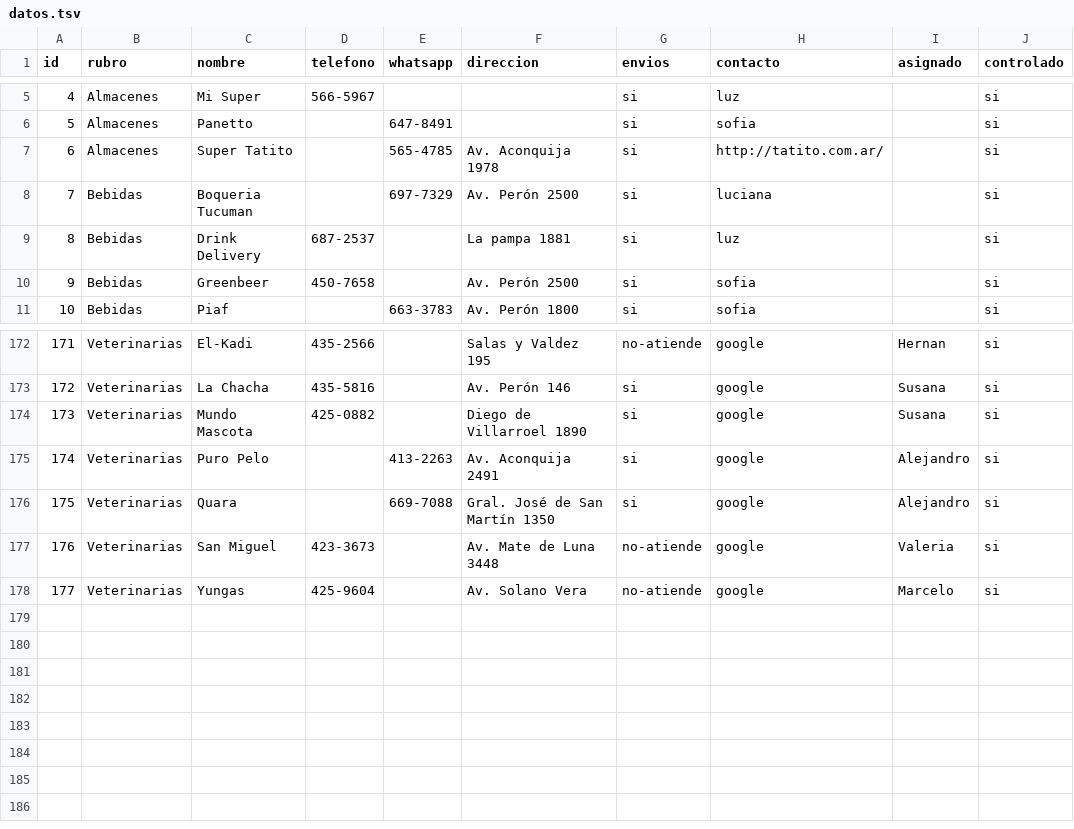
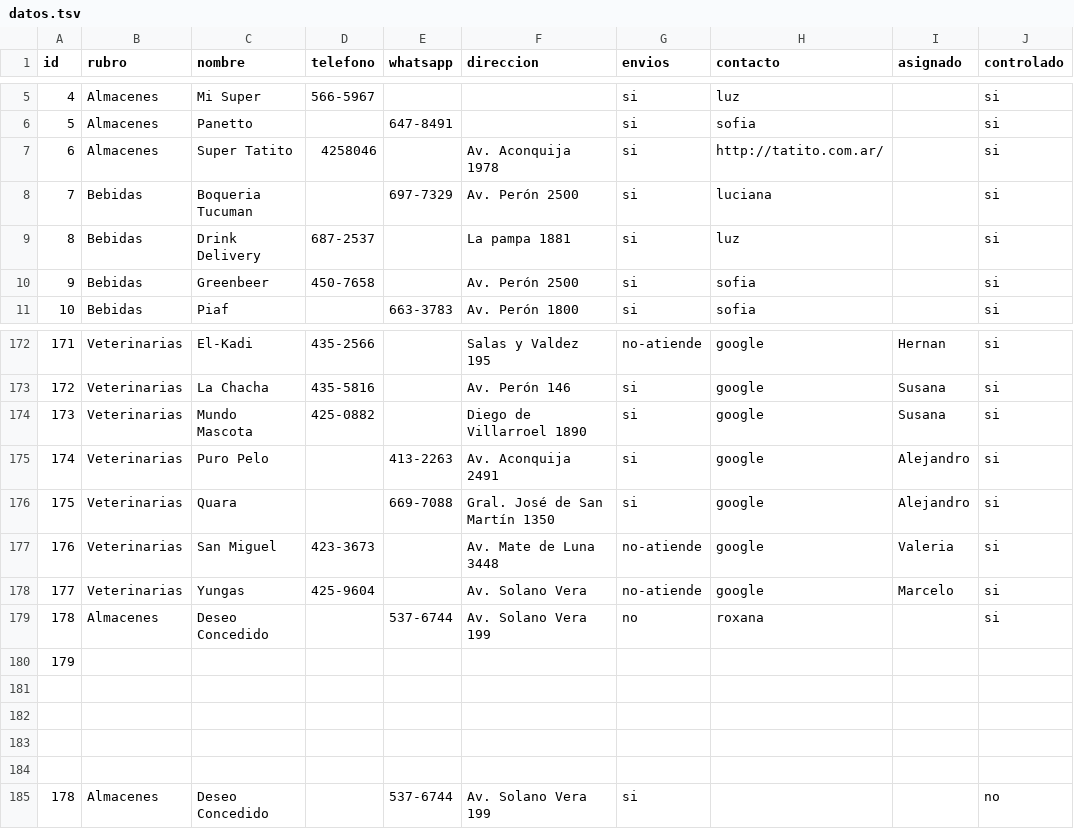
Before and after one commit to AlejandroDiBattista/vecinosyb, a TSV file: datos.tsv, drawn as a sheet; only a part is shown, gaps mark what is left out.

```diff
--- a/datos.tsv
+++ b/datos.tsv
@@ -6,3 +6,3 @@ id	rubro	nombre	telefono	whatsapp	direccion	envios	contacto	asignado	controlado
 5	Almacenes	Panetto		647-8491		si	sofia		si
-6	Almacenes	Super Tatito		565-4785	Av. Aconquija 1978	si	http://tatito.com.ar/		si
+6	Almacenes	Super Tatito	4258046		Av. Aconquija 1978	si	http://tatito.com.ar/		si
 7	Bebidas	Boqueria Tucuman		697-7329	Av. Perón 2500	si	luciana		si
@@ -178 +178,8 @@ id	rubro	nombre	telefono	whatsapp	direccion	envios	contacto	asignado	controlado
 177	Veterinarias	Yungas	425-9604		Av. Solano Vera	no-atiende	google	Marcelo	si
+178	Almacenes	Deseo Concedido		537-6744	Av. Solano Vera 199	no	roxana		si
+179									
+									
+									
+									
+									
+178	Almacenes	Deseo Concedido		537-6744	Av. Solano Vera 199	si			no
```
Also changed, not shown: 3 other files.
